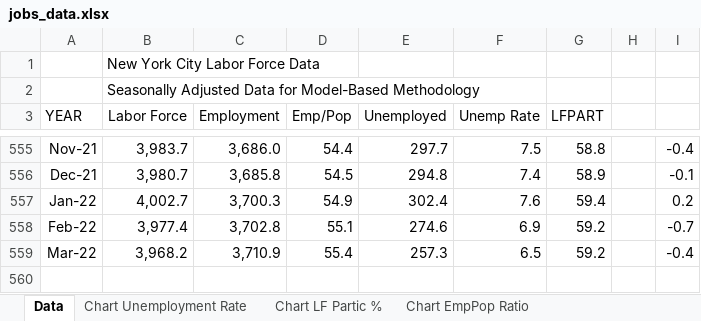
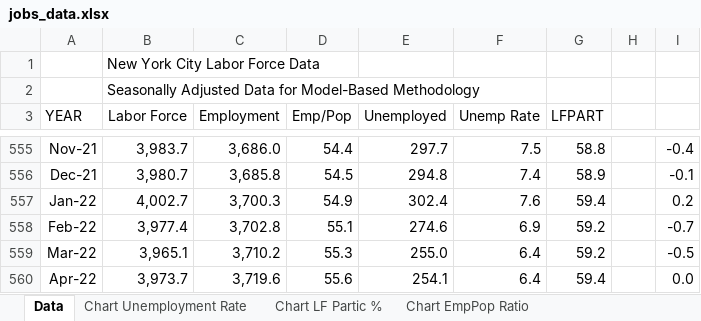
Before and after one commit to thecityny/econ-scraper, an Excel workbook: raw_data/jobs_data.xlsx, sheet Data, drawn as a sheet; only a part is shown, gaps mark what is left out; values as stored, in another font and other column widths than the file's, no borders; the diff names each change by its address in the sheet, - before the commit and + after, or states it on an @@ line.

```diff
--- a/raw_data/jobs_data.xlsx (sheet Data)
+++ b/raw_data/jobs_data.xlsx (sheet Data)
-B559 (Labor Force): 3,968.2
+B559 (Labor Force): 3,965.1
-C559 (Employment): 3,710.9
+C559 (Employment): 3,710.2
-D559 (Emp/Pop): 55.4
+D559 (Emp/Pop): 55.3
-E559 (Unemployed): 257.3
+E559 (Unemployed): 255.0
-F559 (Unemp Rate): 6.5
+F559 (Unemp Rate): 6.4
-I559: -0.4
+I559: -0.5
+row 560: Apr-22 | 3,973.7 | 3,719.6 | 55.6 | 254.1 | 6.4 | 59.4 |  | 0.0
```
Also changed, not shown: raw_data/earnings.xlsx, raw_data/raw_employment_data.xlsx, 12 other files.
